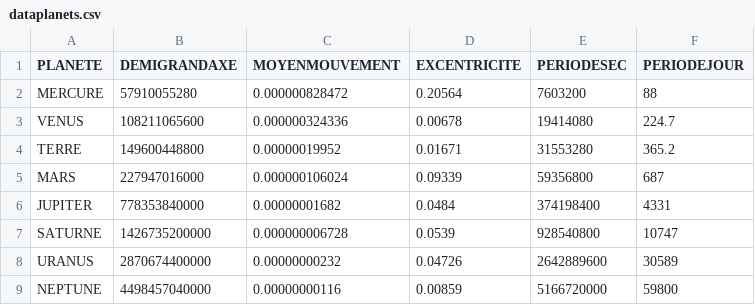
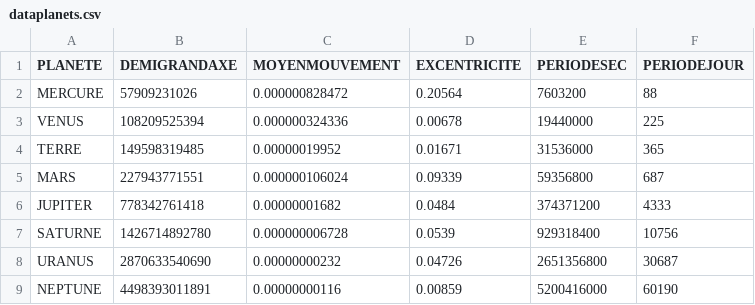
Before and after one commit to ZircZag/planetarium, a CSV file: dataplanets.csv, drawn as a sheet.

Commit message:
Dataset corrigé

```diff
--- a/dataplanets.csv
+++ b/dataplanets.csv
@@ -1,9 +1,9 @@
 PLANETE,DEMIGRANDAXE,MOYENMOUVEMENT,EXCENTRICITE,PERIODESEC,PERIODEJOUR
-MERCURE,57910055280,0.000000828472,0.20564,7603200,88
-VENUS,108211065600,0.000000324336,0.00678,19414080,224.7
-TERRE,149600448800,0.00000019952,0.01671,31553280,365.2
-MARS,227947016000,0.000000106024,0.09339,59356800,687
-JUPITER,778353840000,0.00000001682,0.0484,374198400,4331
-SATURNE,1426735200000,0.000000006728,0.0539,928540800,10747
-URANUS,2870674400000,0.00000000232,0.04726,2642889600,30589
-NEPTUNE,4498457040000,0.00000000116,0.00859,5166720000,59800
+MERCURE,57909231026,0.000000828472,0.20564,7603200,88
+VENUS,108209525394,0.000000324336,0.00678,19440000,225
+TERRE,149598319485,0.00000019952,0.01671,31536000,365
+MARS,227943771551,0.000000106024,0.09339,59356800,687
+JUPITER,778342761418,0.00000001682,0.0484,374371200,4333
+SATURNE,1426714892780,0.000000006728,0.0539,929318400,10756
+URANUS,2870633540690,0.00000000232,0.04726,2651356800,30687
+NEPTUNE,4498393011891,0.00000000116,0.00859,5200416000,60190
```
